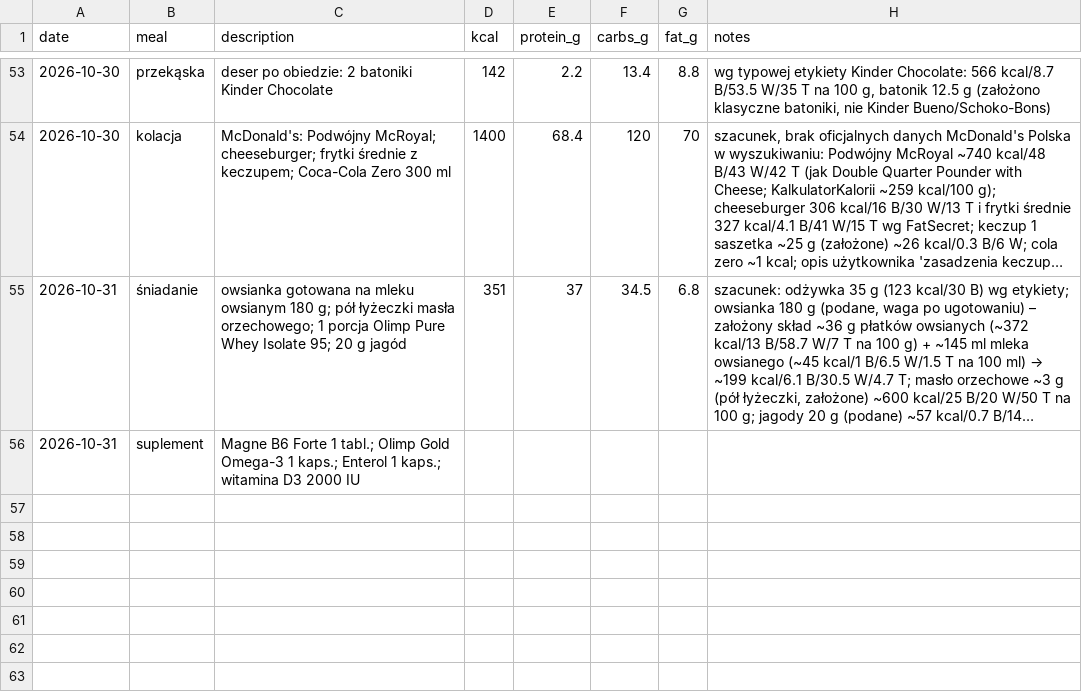
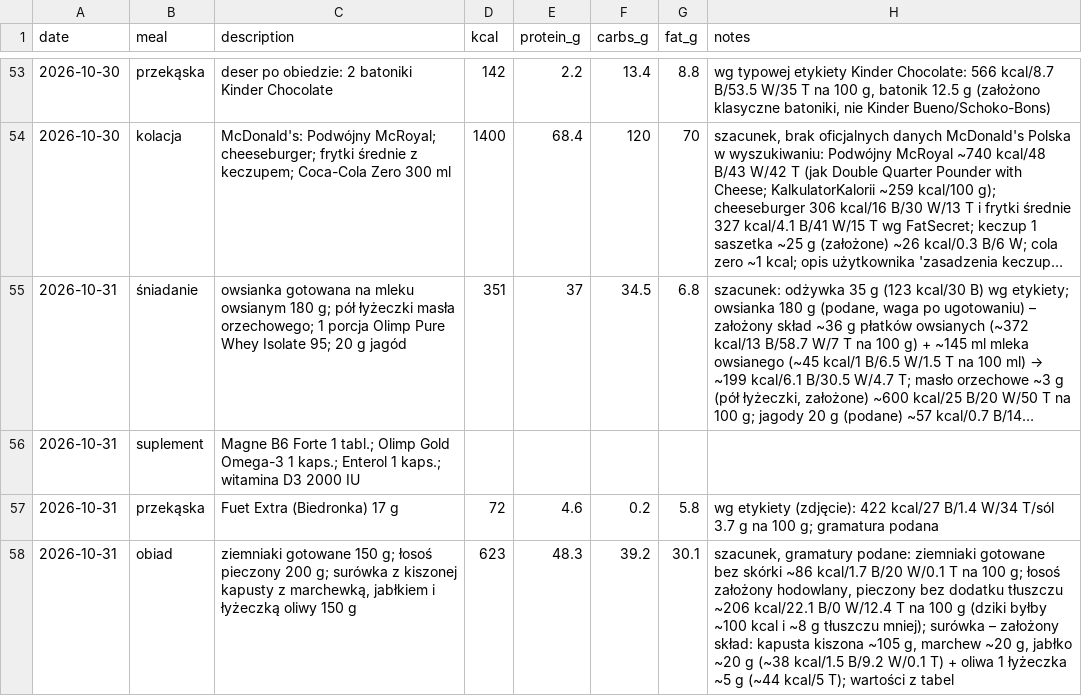
Before and after one commit to podniesm/health, a CSV file: data/nutrition/log.csv, drawn as a sheet; only a part is shown, gaps mark what is left out; long unchanged cells end in …; the diff names each change by its address in the sheet, - before the commit and + after, or states it on an @@ line.

```diff
--- a/data/nutrition/log.csv
+++ b/data/nutrition/log.csv
+row 57: 2026-10-31 | przekąska | Fuet Extra (Biedronka) 17 g | 72 | 4.6 | 0.2 | 5.8 | wg etykiety (zdjęcie): 422 kcal/27 B/1.4 W/34 T/sól 3.7 g na 100 g; gramatura podana
+row 58: 2026-10-31 | obiad | ziemniaki gotowane 150 g; łosoś pieczony 200 g; surówka z kiszonej kapusty z marchewką, jabłkiem i łyżeczką oliwy 150 g | 623 | 48.3 | 39.2 | 30.1 | szacunek, gramatury podane: ziemniaki gotowane bez skórki ~86 kcal/1.7 B/20 W/0.1 T na 100 g; łosoś założony hodowlany, pieczony bez dodatku tłuszczu ~206 kcal/22.1 B/0 W/12.4 T na 100 g (dziki byłby ~100 kcal i ~8 g tłuszczu mniej); surówka – założony skład: kapusta kiszona ~105 g, marchew ~20 g, jabłko ~20 g (~38 kcal/1.5 B/9.2 W/0.1 T) + oliwa 1 łyżeczka ~5 g (~44 kcal/5 T); wartości z tabel
```
